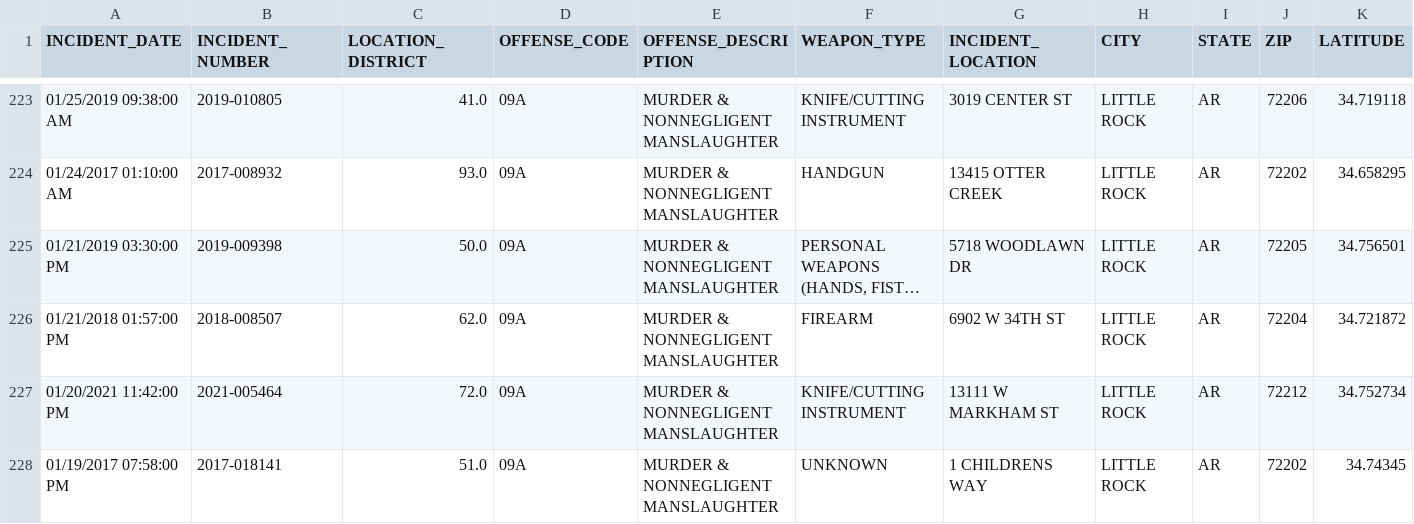
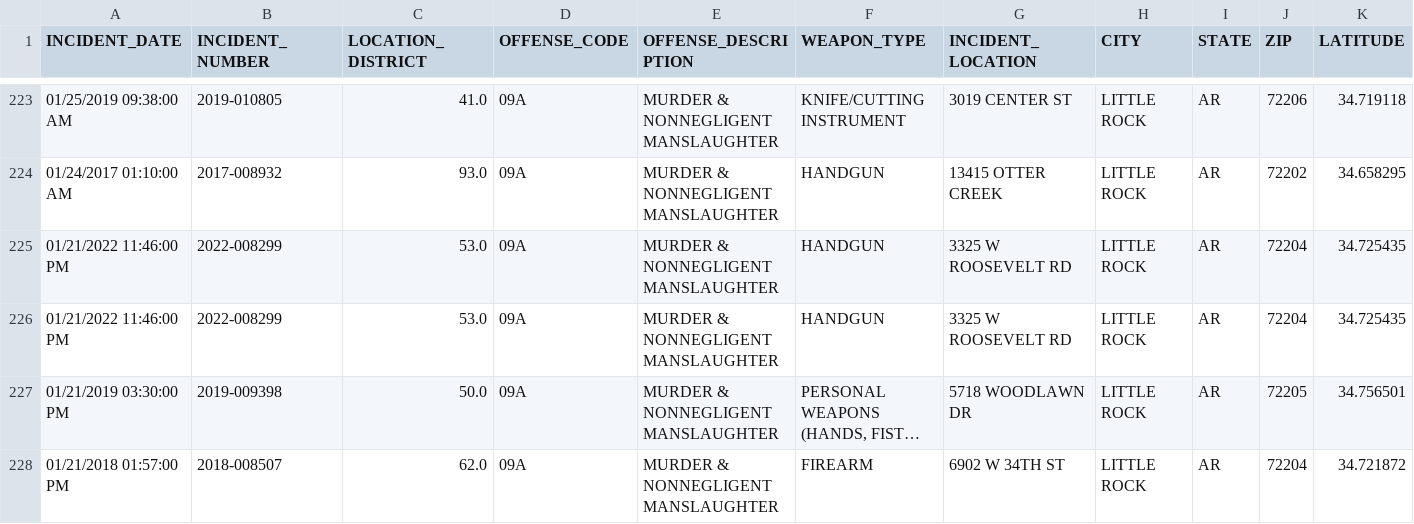
Before and after one commit to HSSP-DVP-CDC/Project_01, a CSV file: Homicide_Data/Data_Sets/arkansas_homicide_sorted.csv, drawn as a sheet; only a part is shown, gaps mark what is left out; the shorter side is filled out with more unchanged rows; long unchanged cells end in …; rows hold the shown columns only; the diff names each change by its address in the sheet, - before the commit and + after, or states it on an @@ line.

```diff
--- a/Homicide_Data/Data_Sets/arkansas_homicide_sorted.csv
+++ b/Homicide_Data/Data_Sets/arkansas_homicide_sorted.csv
+row 225: 01/21/2022 11:46:00 PM | 2022-008299 | 53.0 | 09A | MURDER & NONNEGLIGENT MANSLAUGHTER | HANDGUN | 3325 W ROOSEVELT RD | LITTLE ROCK | AR | 72204 | 34.725435
+row 226: 01/21/2022 11:46:00 PM | 2022-008299 | 53.0 | 09A | MURDER & NONNEGLIGENT MANSLAUGHTER | HANDGUN | 3325 W ROOSEVELT RD | LITTLE ROCK | AR | 72204 | 34.725435
```
Also changed, not shown: Homicide_Data/Data_Sets/Little_Rock_Police_Department_Statistics_2017_to_Year_to_Date.csv, Homicide_Data/Data_Sets/RMS_Crime_Incidents.csv, 14 other files.
